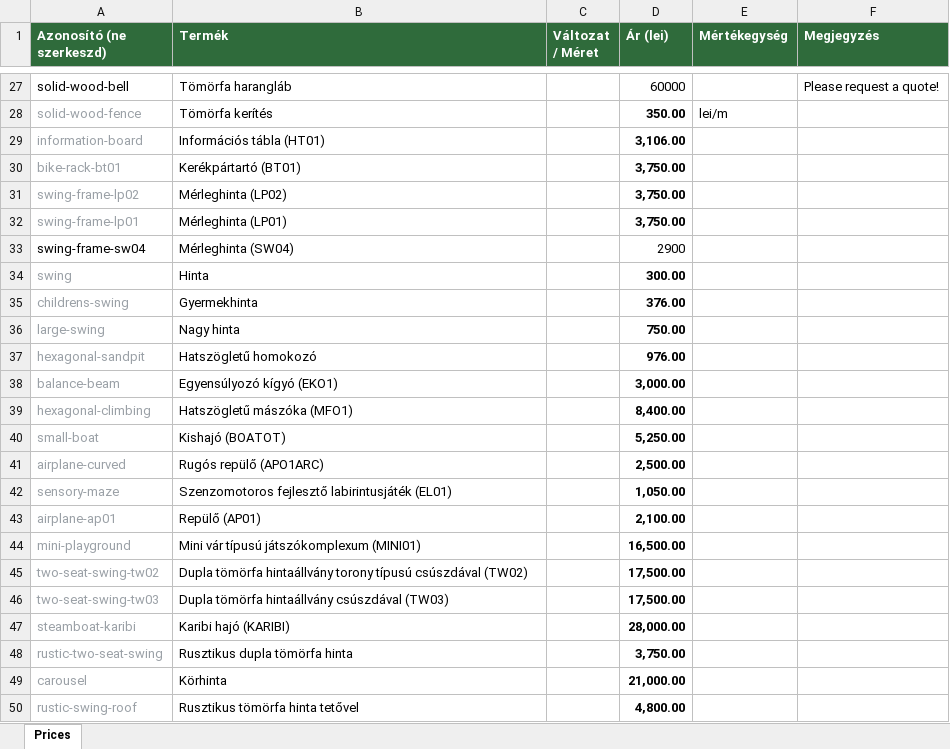
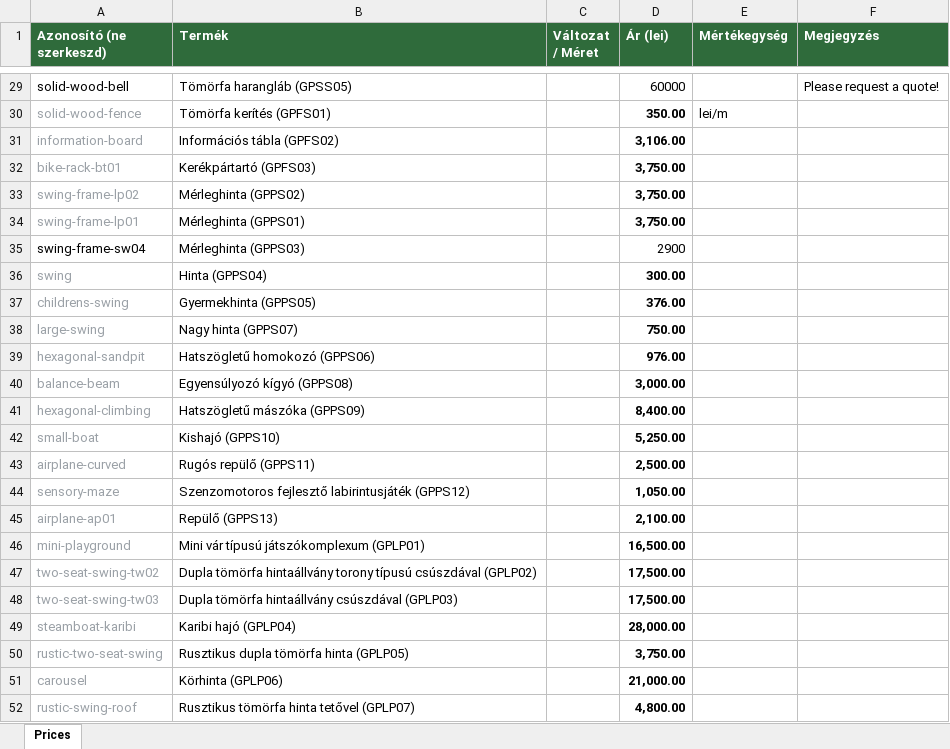
Before and after one commit to csabadosa/gardenproiect, an Excel workbook: prices.xlsx, sheet Prices, drawn as a sheet; only a part is shown, gaps mark what is left out; values as stored, in another font and other column widths than the file's, no borders; addresses are those after the commit; the diff covers the shown part only; the diff names each change by its address in the sheet, - before the commit and + after, or states it on an @@ line.

```diff
--- a/prices.xlsx (sheet Prices)
+++ b/prices.xlsx (sheet Prices)
-B29 (Termék): Tömörfa harangláb
+B29 (Termék): Tömörfa harangláb (GPSS05)
-B30 (Termék): Tömörfa kerítés
+B30 (Termék): Tömörfa kerítés (GPFS01)
-B31 (Termék): Információs tábla (HT01)
+B31 (Termék): Információs tábla (GPFS02)
-B32 (Termék): Kerékpártartó (BT01)
+B32 (Termék): Kerékpártartó (GPFS03)
-B33 (Termék): Mérleghinta (LP02)
+B33 (Termék): Mérleghinta (GPPS02)
-B34 (Termék): Mérleghinta (LP01)
+B34 (Termék): Mérleghinta (GPPS01)
-B35 (Termék): Mérleghinta (SW04)
+B35 (Termék): Mérleghinta (GPPS03)
-B36 (Termék): Hinta
+B36 (Termék): Hinta (GPPS04)
-B37 (Termék): Gyermekhinta
+B37 (Termék): Gyermekhinta (GPPS05)
-B38 (Termék): Nagy hinta
+B38 (Termék): Nagy hinta (GPPS07)
-B39 (Termék): Hatszögletű homokozó
+B39 (Termék): Hatszögletű homokozó (GPPS06)
-B40 (Termék): Egyensúlyozó kígyó (EKO1)
+B40 (Termék): Egyensúlyozó kígyó (GPPS08)
-B41 (Termék): Hatszögletű mászóka (MFO1)
+B41 (Termék): Hatszögletű mászóka (GPPS09)
-B42 (Termék): Kishajó (BOATOT)
+B42 (Termék): Kishajó (GPPS10)
-B43 (Termék): Rugós repülő (APO1ARC)
+B43 (Termék): Rugós repülő (GPPS11)
-B44 (Termék): …fejlesztő labirintusjáték (EL01)
+B44 (Termék): …fejlesztő labirintusjáték (GPPS12)
-B45 (Termék): Repülő (AP01)
+B45 (Termék): Repülő (GPPS13)
-B46 (Termék): Mini vár típusú játszókomplexum (MINI01)
+B46 (Termék): Mini vár típusú játszókomplexum (GPLP01)
-B47 (Termék): …típusú csúszdával (TW02)
+B47 (Termék): …típusú csúszdával (GPLP02)
-B48 (Termék): Dupla tömörfa hintaállvány csúszdával (TW03)
+B48 (Termék): Dupla tömörfa hintaállvány csúszdával (GPLP03)
-B49 (Termék): Karibi hajó (KARIBI)
+B49 (Termék): Karibi hajó (GPLP04)
-B50 (Termék): Rusztikus dupla tömörfa hinta
+B50 (Termék): Rusztikus dupla tömörfa hinta (GPLP05)
-B51 (Termék): Körhinta
+B51 (Termék): Körhinta (GPLP06)
-B52 (Termék): Rusztikus tömörfa hinta tetővel
+B52 (Termék): Rusztikus tömörfa hinta tetővel (GPLP07)
```
Also changed, not shown: 2 added rows and 26 edited cells elsewhere in this sheet, 8 other files.
